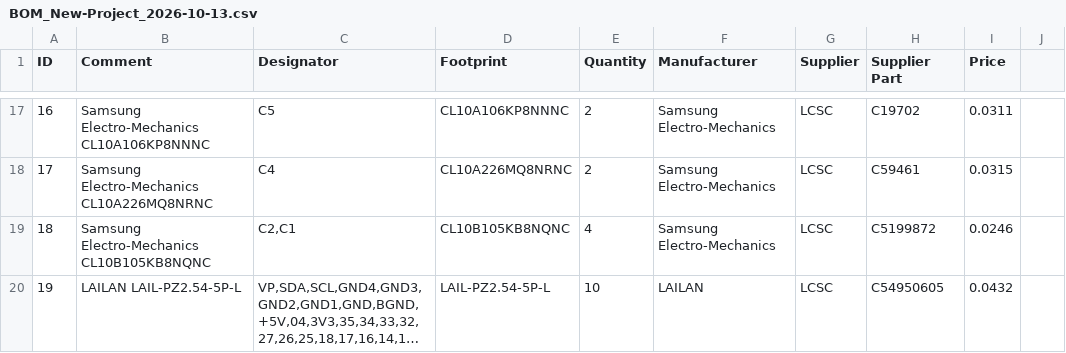
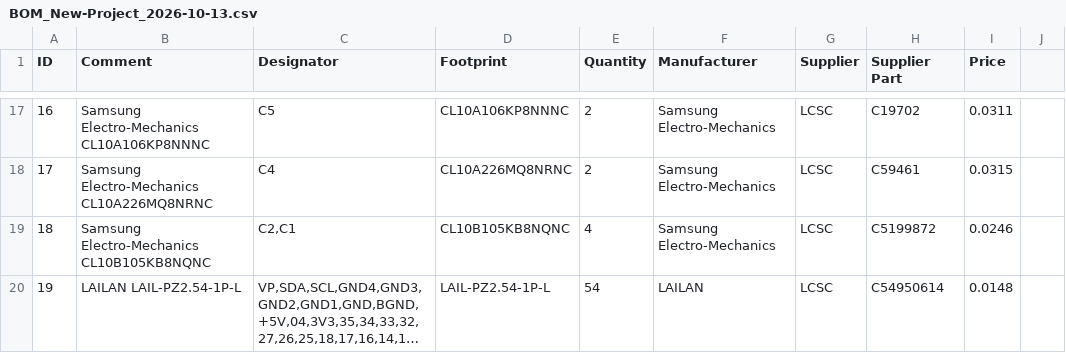
Before and after one commit to ahnaafjim/Half-life-drone-project, a CSV file: bom/BOM_New-Project_2026-10-13.csv, drawn as a sheet; only a part is shown, gaps mark what is left out; long unchanged cells end in …; the diff names each change by its address in the sheet, - before the commit and + after, or states it on an @@ line.

Commit message:
Add files via upload

```diff
--- a/bom/BOM_New-Project_2026-10-13.csv
+++ b/bom/BOM_New-Project_2026-10-13.csv
-B20 (Comment): LAILAN LAIL-PZ2.54-5P-L
+B20 (Comment): LAILAN LAIL-PZ2.54-1P-L
-D20 (Footprint): LAIL-PZ2.54-5P-L
+D20 (Footprint): LAIL-PZ2.54-1P-L
-E20 (Quantity): 10
+E20 (Quantity): 54
-H20 (Supplier Part): C54950605
+H20 (Supplier Part): C54950614
-I20 (Price): 0.0432
+I20 (Price): 0.0148
```
